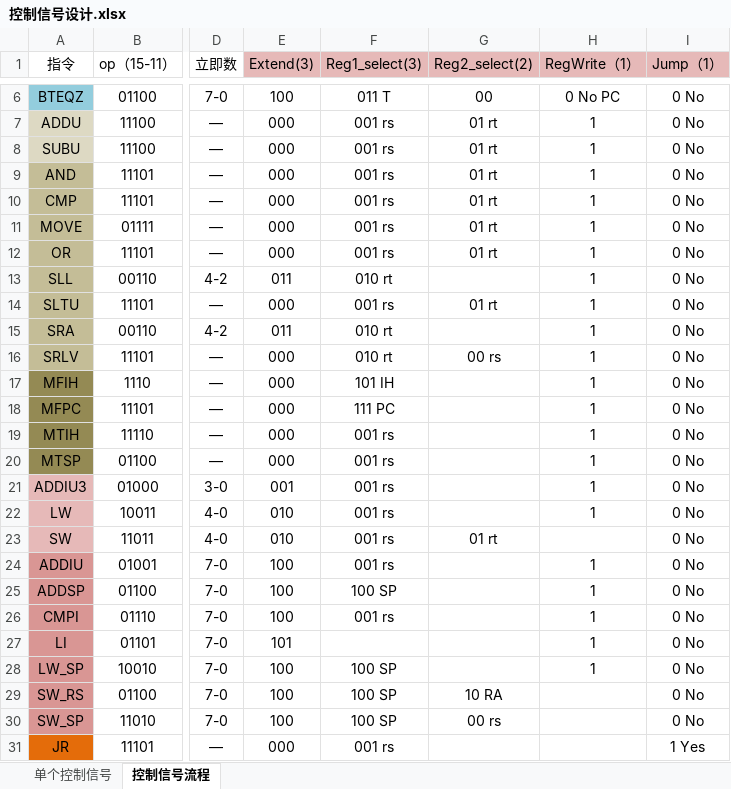
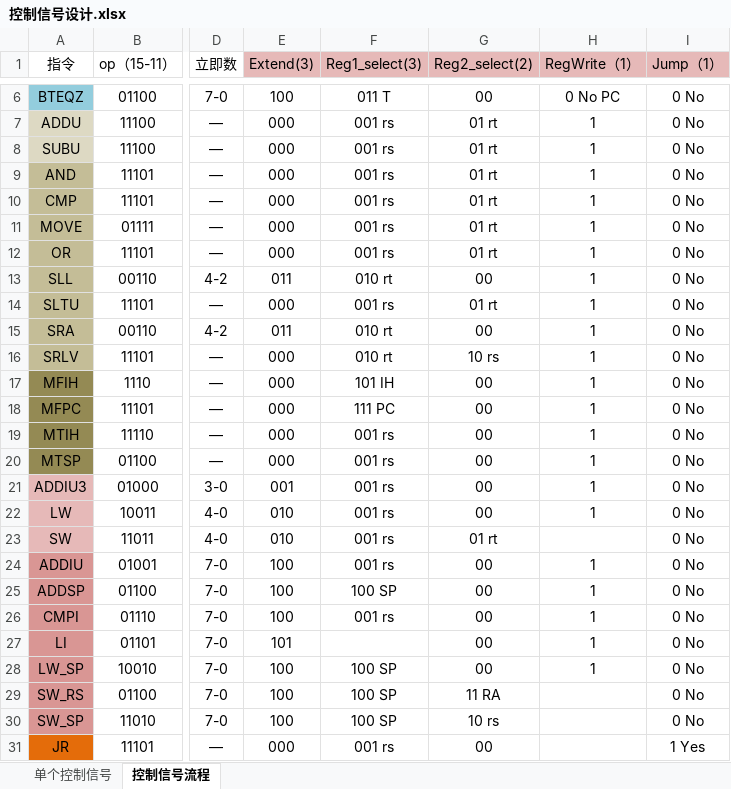
Before and after one commit to jszh/MIPS-101, an Excel workbook: 控制信号设计.xlsx, sheet 控制信号流程, drawn as a sheet; only a part is shown, gaps mark what is left out; values as stored, in another font and other column widths than the file's, no borders; the diff names each change by its address in the sheet, - before the commit and + after, or states it on an @@ line.

```diff
--- a/控制信号设计.xlsx (sheet 控制信号流程)
+++ b/控制信号设计.xlsx (sheet 控制信号流程)
-G13 (Reg2_select(2)): (empty)
+G13 (Reg2_select(2)): 00
-G15 (Reg2_select(2)): (empty)
+G15 (Reg2_select(2)): 00
-G16 (Reg2_select(2)): 00 rs
+G16 (Reg2_select(2)): 10 rs
-G17:G22 (Reg2_select(2)): (empty)
+G17:G22 (Reg2_select(2)): 00
-G24:G28 (Reg2_select(2)): (empty)
+G24:G28 (Reg2_select(2)): 00
-G29 (Reg2_select(2)): 10 RA
+G29 (Reg2_select(2)): 11 RA
-G30 (Reg2_select(2)): 00 rs
+G30 (Reg2_select(2)): 10 rs
-G31 (Reg2_select(2)): (empty)
+G31 (Reg2_select(2)): 00
```
Also changed, not shown: sheet 单个控制信号, 9 other files.
